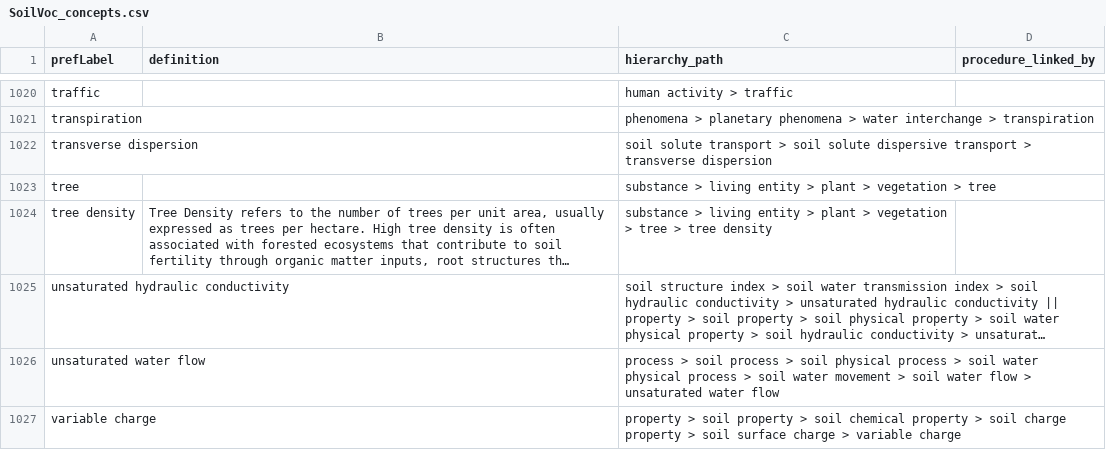
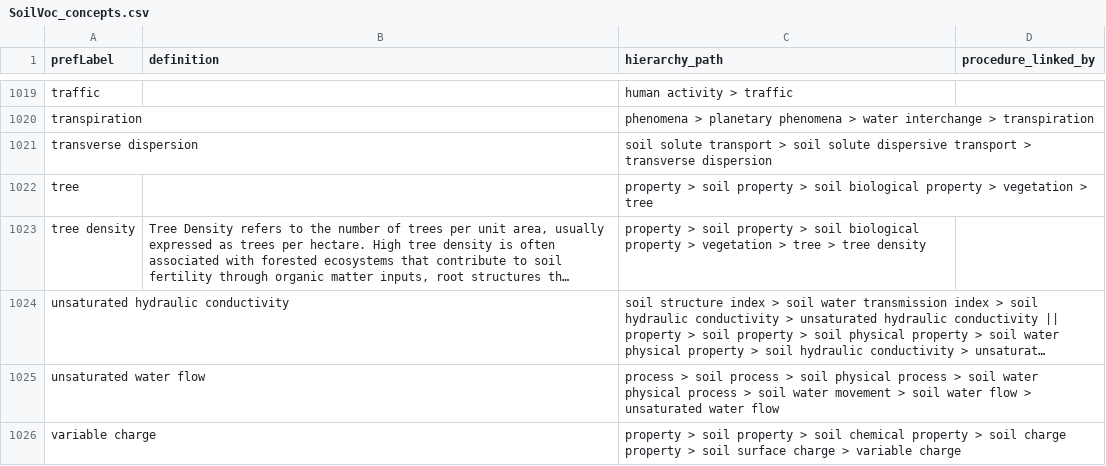
Before and after one commit to soilwise-he/soil-vocabs, a CSV file: SoilVoc_concepts.csv, drawn as a sheet; only a part is shown, gaps mark what is left out; long unchanged cells end in …; addresses are those after the commit; the diff covers the shown part only; the diff names each change by its address in the sheet, - before the commit and + after, or states it on an @@ line.

```diff
--- a/SoilVoc_concepts.csv
+++ b/SoilVoc_concepts.csv
-C1022 (hierarchy_path): substance > living entity > plant > vegetation…
+C1022 (hierarchy_path): property > soil property > soil biological property > vegetation…
-C1023 (hierarchy_path): substance > living entity > plant > vegetation…
+C1023 (hierarchy_path): property > soil property > soil biological property > vegetation…
```
Also changed, not shown: 1 removed row and 64 edited cells elsewhere in this file.
